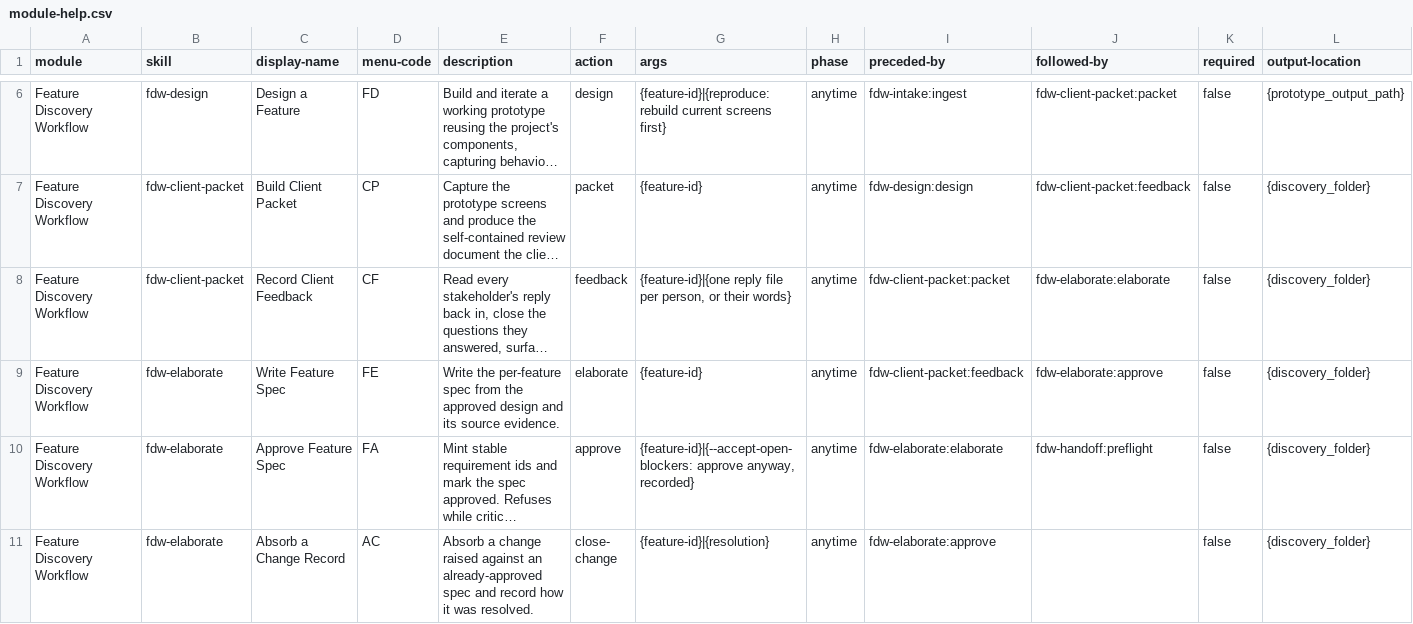
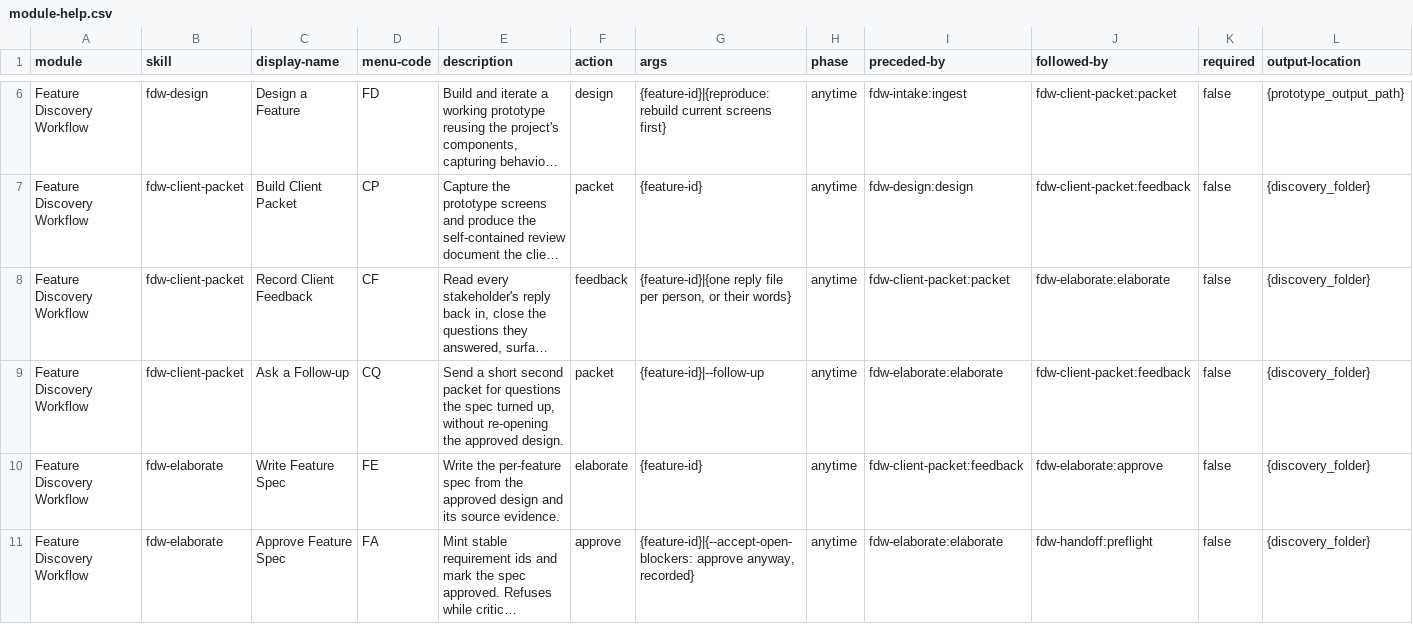
Before and after one commit to Relevant-S/bmad-fdw, a CSV file: skills/fdw-setup/assets/module-help.csv, drawn as a sheet; only a part is shown, gaps mark what is left out; the shorter side is filled out with more unchanged rows; long unchanged cells end in …; rows hold the shown columns only; the diff names each change by its address in the sheet, - before the commit and + after, or states it on an @@ line.

Commit message:
refactor fdw-elaborate and fdw-client-packet to enforce stricter question handling, ensuring all questions must be filed and addressed before approval,

```diff
--- a/skills/fdw-setup/assets/module-help.csv
+++ b/skills/fdw-setup/assets/module-help.csv
+row 9: Feature Discovery Workflow | fdw-client-packet | Ask a Follow-up | CQ | Send a short second packet for questions the spec turned up, without re-opening the approved design. | packet | {feature-id}|--follow-up | anytime | fdw-elaborate:elaborate | fdw-client-packet:feedback | false | {discovery_folder}
```
Also changed, not shown: 20 other files.
